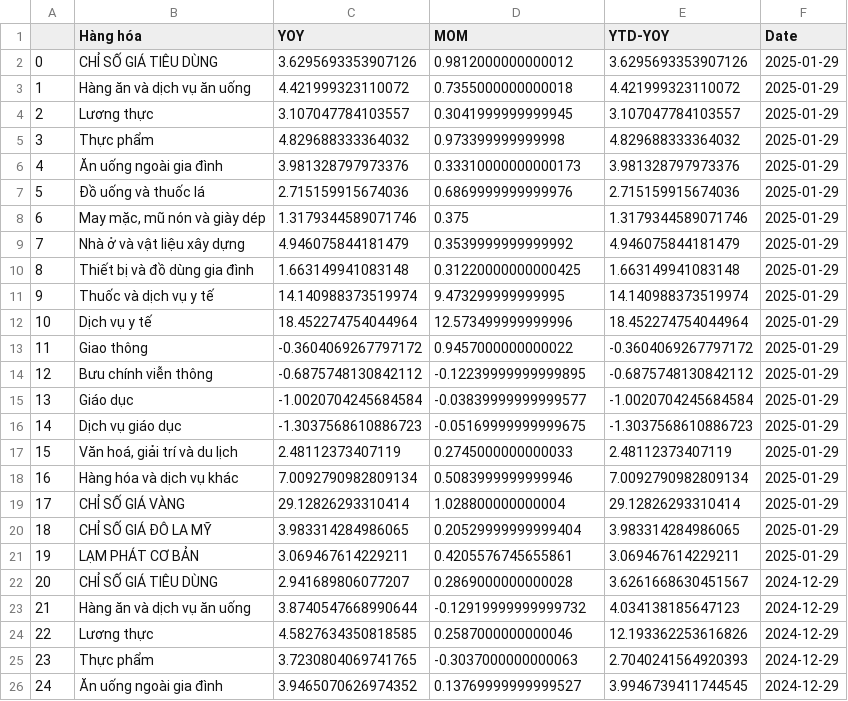
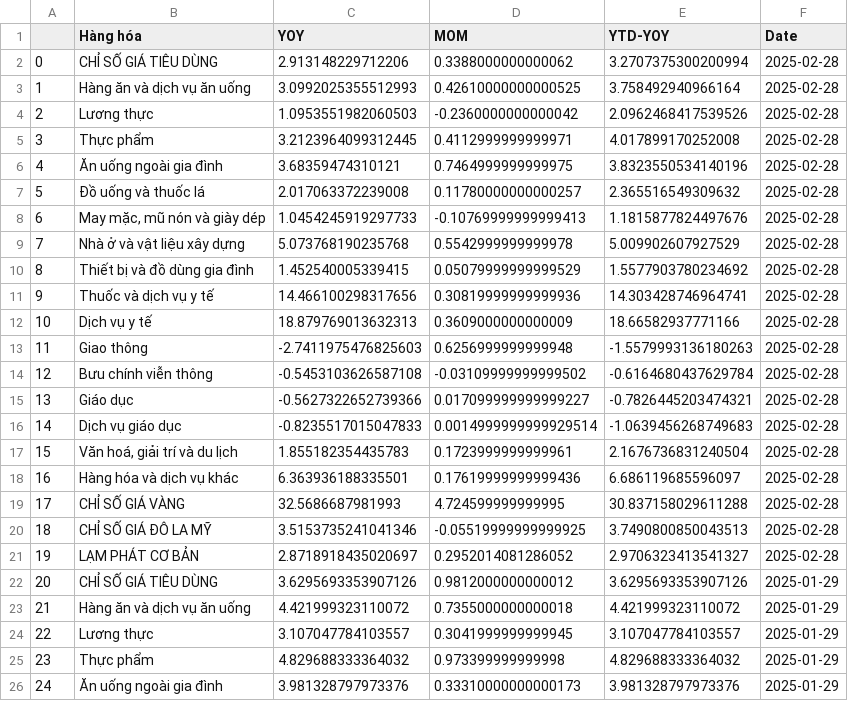
Before and after one commit to hiennguyen9874/vn-macroeconomics, a CSV file: csv/cpi.csv, drawn as a sheet; only a part is shown; the shorter side is filled out with more unchanged rows; addresses are those after the commit; the diff names each change by its address in the sheet, - before the commit and + after, or states it on an @@ line.

```diff
--- a/csv/cpi.csv
+++ b/csv/cpi.csv
+row 2: 0 | CHỈ SỐ GIÁ TIÊU DÙNG | 2.913148229712206 | 0.3388000000000062 | 3.2707375300200994 | 2025-02-28
+row 3: 1 | Hàng ăn và dịch vụ ăn uống | 3.0992025355512993 | 0.42610000000000525 | 3.758492940966164 | 2025-02-28
+row 4: 2 | Lương thực | 1.0953551982060503 | -0.2360000000000042 | 2.0962468417539526 | 2025-02-28
+row 5: 3 | Thực phẩm | 3.2123964099312445 | 0.4112999999999971 | 4.017899170252008 | 2025-02-28
+row 6: 4 | Ăn uống ngoài gia đình | 3.68359474310121 | 0.7464999999999975 | 3.8323550534140196 | 2025-02-28
+row 7: 5 | Đồ uống và thuốc lá | 2.017063372239008 | 0.11780000000000257 | 2.365516549309632 | 2025-02-28
+row 8: 6 | May mặc, mũ nón và giày dép | 1.0454245919297733 | -0.10769999999999413 | 1.1815877824497676 | 2025-02-28
+row 9: 7 | Nhà ở và vật liệu xây dựng | 5.073768190235768 | 0.5542999999999978 | 5.009902607927529 | 2025-02-28
+row 10: 8 | Thiết bị và đồ dùng gia đình | 1.452540005339415 | 0.05079999999999529 | 1.5577903780234692 | 2025-02-28
+row 11: 9 | Thuốc và dịch vụ y tế | 14.466100298317656 | 0.30819999999999936 | 14.303428746964741 | 2025-02-28
+row 12: 10 | Dịch vụ y tế | 18.879769013632313 | 0.3609000000000009 | 18.66582937771166 | 2025-02-28
+row 13: 11 | Giao thông | -2.7411975476825603 | 0.6256999999999948 | -1.5579993136180263 | 2025-02-28
+row 14: 12 | Bưu chính viễn thông | -0.5453103626587108 | -0.03109999999999502 | -0.6164680437629784 | 2025-02-28
+row 15: 13 | Giáo dục | -0.5627322652739366 | 0.017099999999999227 | -0.7826445203474321 | 2025-02-28
+row 16: 14 | Dịch vụ giáo dục | -0.8235517015047833 | 0.0014999999999929514 | -1.0639456268749683 | 2025-02-28
+row 17: 15 | Văn hoá, giải trí và du lịch | 1.855182354435783 | 0.1723999999999961 | 2.1676736831240504 | 2025-02-28
+row 18: 16 | Hàng hóa và dịch vụ khác | 6.363936188335501 | 0.17619999999999436 | 6.686119685596097 | 2025-02-28
+row 19: 17 | CHỈ SỐ GIÁ VÀNG | 32.5686687981993 | 4.724599999999995 | 30.837158029611288 | 2025-02-28
+row 20: 18 | CHỈ SỐ GIÁ ĐÔ LA MỸ | 3.5153735241041346 | -0.05519999999999925 | 3.7490800850043513 | 2025-02-28
+row 21: 19 | LẠM PHÁT CƠ BẢN | 2.8718918435020697 | 0.2952014081286052 | 2.9706323413541327 | 2025-02-28
@@ column A renumbered from row 22 down @@
```
Also changed, not shown: csv/tongmuc.csv, csv/xnk.csv, 18 other files.
